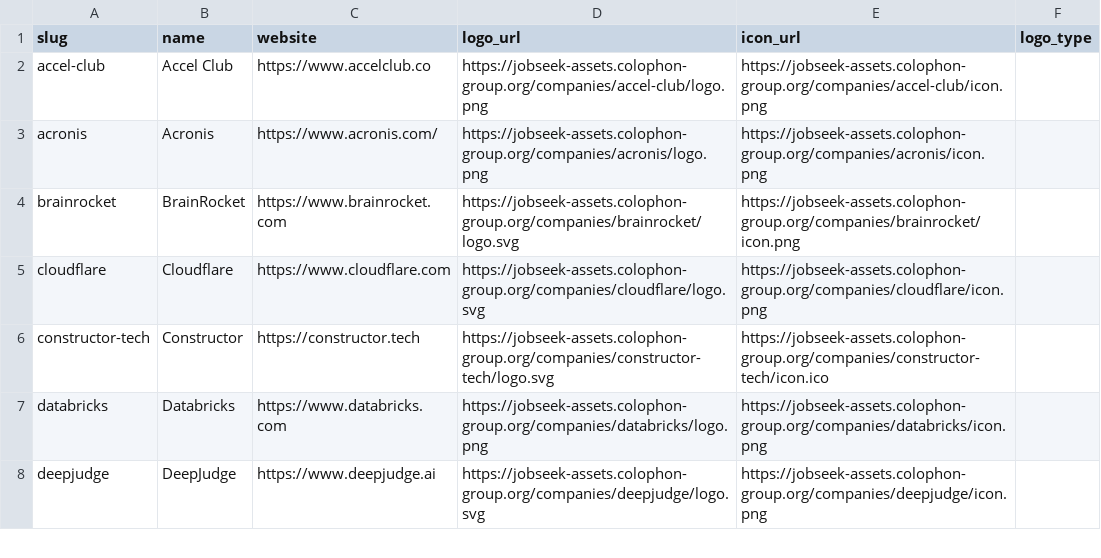
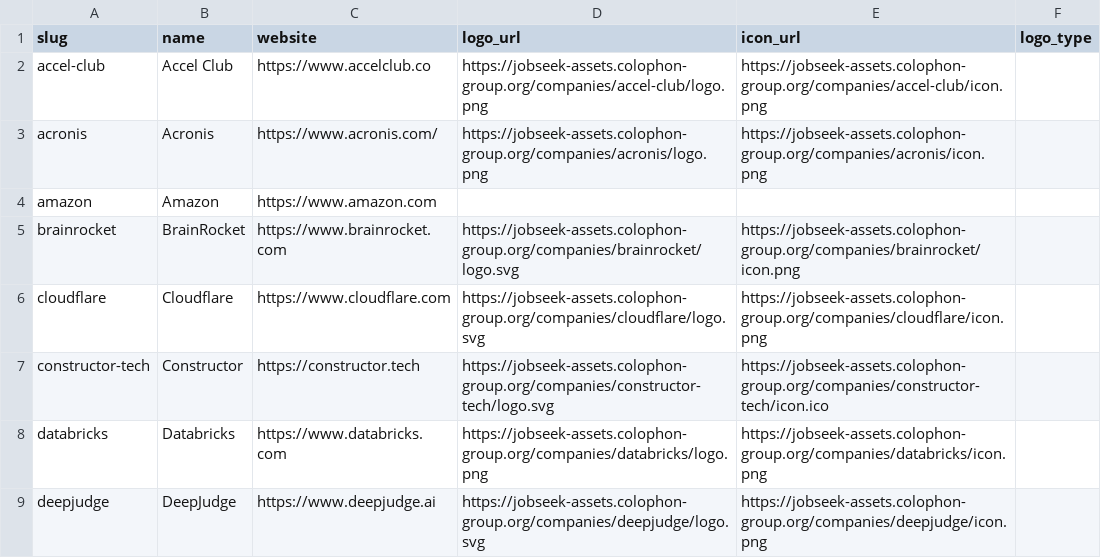
Before and after one commit to colophon-group/jobseek, a CSV file: apps/crawler/data/companies.csv, drawn as a sheet; only a part is shown.

```diff
--- a/apps/crawler/data/companies.csv
+++ b/apps/crawler/data/companies.csv
@@ -3,2 +3,3 @@ accel-club,Accel Club,https://www.accelclub.co,https://jobseek-assets.colophon-g
 acronis,Acronis,https://www.acronis.com/,https://jobseek-assets.colophon-group.org/companies/acronis/logo.png,https://jobseek-assets.colophon-group.org/companies/acronis/icon.png,
+amazon,Amazon,https://www.amazon.com,,,
 brainrocket,BrainRocket,https://www.brainrocket.com,https://jobseek-assets.colophon-group.org/companies/brainrocket/logo.svg,https://jobseek-assets.colophon-group.org/companies/brainrocket/icon.png,
```
Also changed, not shown: apps/crawler/data/boards.csv, 19 other files.
